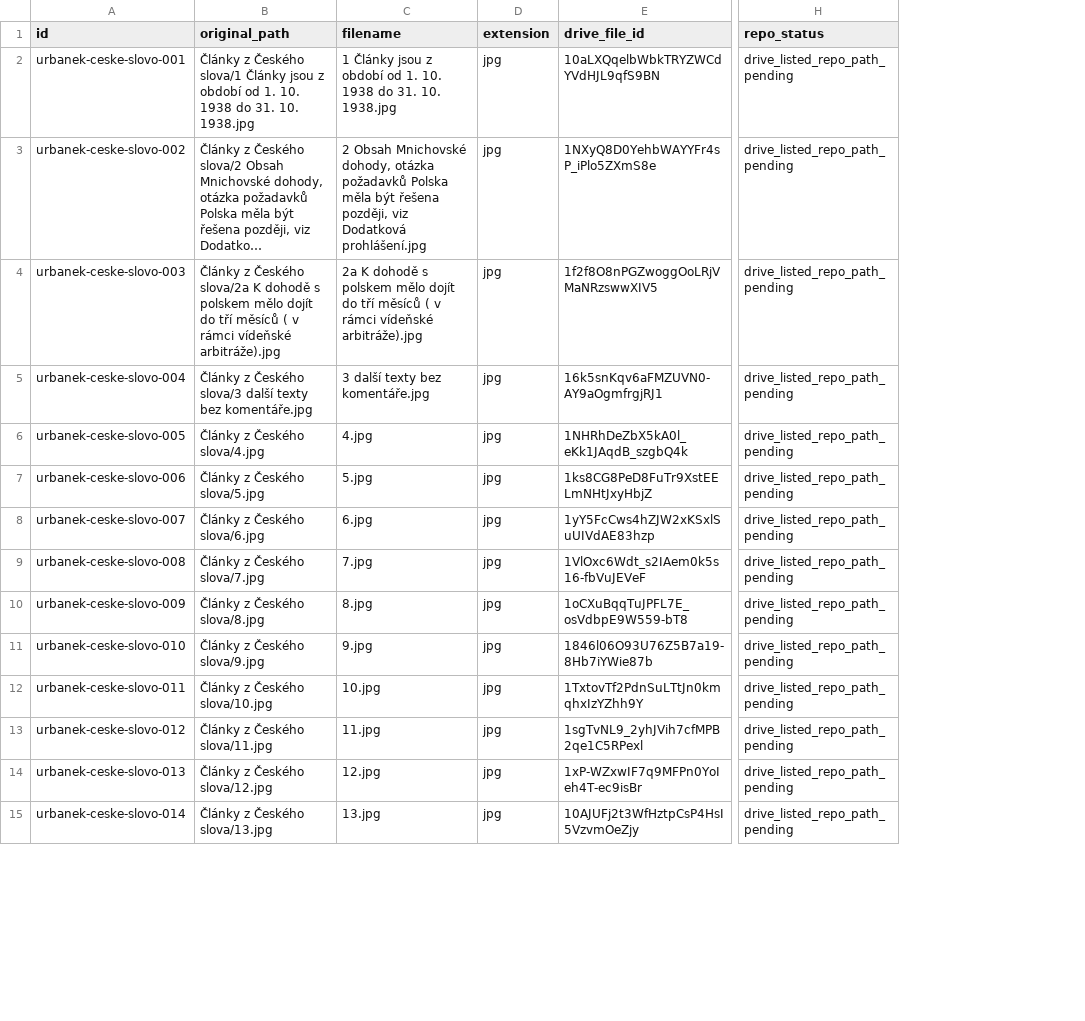
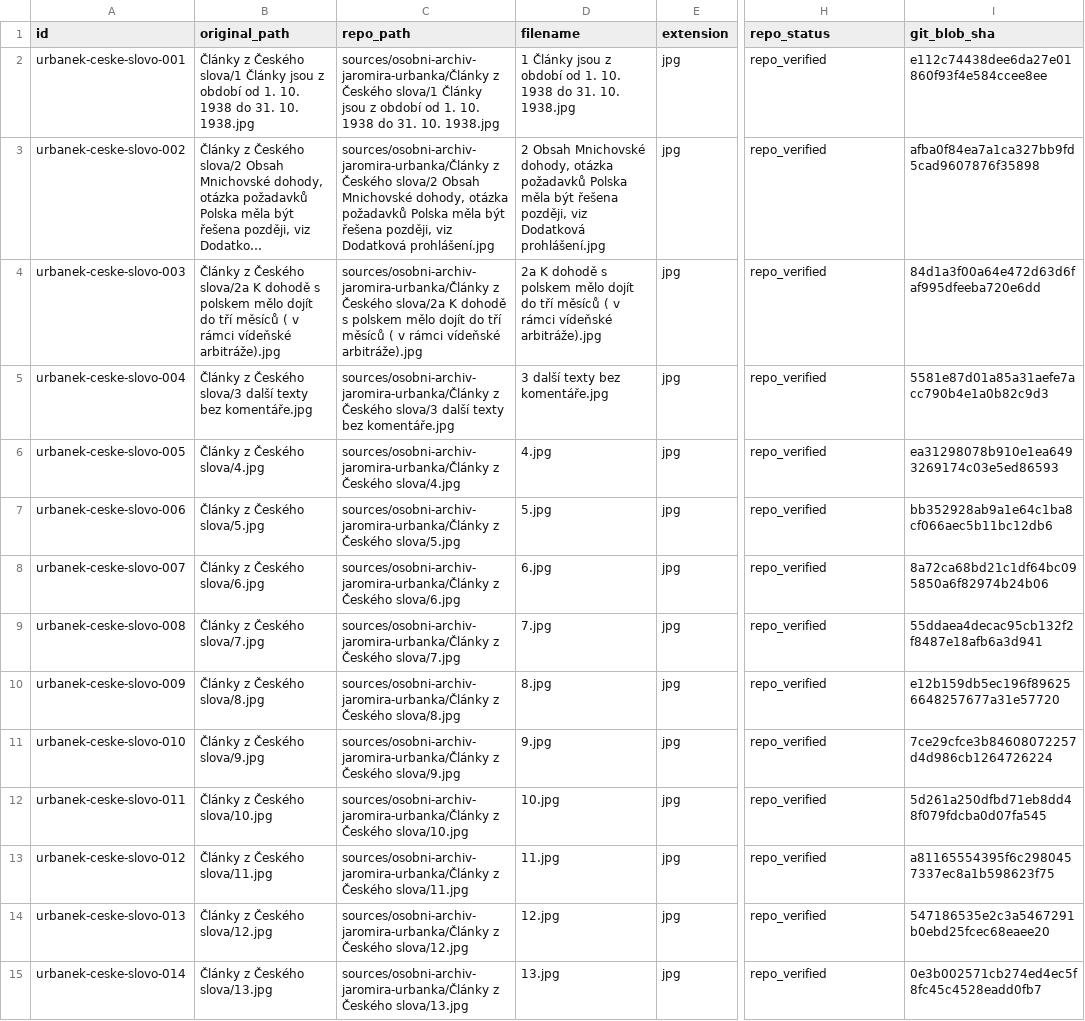
Before and after one commit to triuk/rychvald-zajimava-mista, a CSV file: research/urbanek-archive/collections/clanky-z-ceskeho-slova-inventory.csv, drawn as a sheet; only a part is shown, gaps mark what is left out; long unchanged cells end in …; removed rows and columns are numbered as before the commit, all else as after; the diff covers the shown part only; the diff names each change by its address in the sheet, - before the commit and + after, or states it on an @@ line.

Commit message:
Make Czech Word inventory Git-only

```diff
--- a/research/urbanek-archive/collections/clanky-z-ceskeho-slova-inventory.csv
+++ b/research/urbanek-archive/collections/clanky-z-ceskeho-slova-inventory.csv
+column C (repo_path), rows 2-15: sources/osobni-archiv-jaromira-urbanka/Články z Českého slova/1 Články jsou z období od 1. 10. 1938 do 31. 10. 1938.jpg | sources/osobni-archiv-jaromira-urbanka/Články z Českého slova/2 Obsah Mnichovské dohody, otázka požadavků Polska měla být řešena později, viz Dodatková prohlášení.jpg | sources/osobni-archiv-jaromira-urbanka/Články z Českého slova/2a K dohodě s polskem mělo dojít do tří měsíců ( v rámci vídeňské arbitráže).jpg | sources/osobni-archiv-jaromira-urbanka/Články z Českého slova/3 další texty bez komentáře.jpg | sources/osobni-archiv-jaromira-urbanka/Články z Českého slova/4.jpg | sources/osobni-archiv-jaromira-urbanka/Články z Českého slova/5.jpg | sources/osobni-archiv-jaromira-urbanka/Články z Českého slova/6.jpg | sources/osobni-archiv-jaromira-urbanka/Články z Českého slova/7.jpg | sources/osobni-archiv-jaromira-urbanka/Články z Českého slova/8.jpg | sources/osobni-archiv-jaromira-urbanka/Články z Českého slova/9.jpg | sources/osobni-archiv-jaromira-urbanka/Články z Českého slova/10.jpg | sources/osobni-archiv-jaromira-urbanka/Články z Českého slova/11.jpg | sources/osobni-archiv-jaromira-urbanka/Články z Českého slova/12.jpg | sources/osobni-archiv-jaromira-urbanka/Články z Českého slova/13.jpg
-column E (drive_file_id), rows 2-15: 10aLXQqelbWbkTRYZWCdYVdHJL9qfS9BN | 1NXyQ8D0YehbWAYYFr4sP_iPlo5ZXmS8e | 1f2f8O8nPGZwoggOoLRjVMaNRzswwXIV5 | 16k5snKqv6aFMZUVN0-AY9aOgmfrgjRJ1 | 1NHRhDeZbX5kA0l_eKk1JAqdB_szgbQ4k | 1ks8CG8PeD8FuTr9XstEELmNHtJxyHbjZ | 1yY5FcCws4hZJW2xKSxlSuUIVdAE83hzp | 1VlOxc6Wdt_s2IAem0k5s16-fbVuJEVeF | 1oCXuBqqTuJPFL7E_osVdbpE9W559-bT8 | 1846l06O93U76Z5B7a19-8Hb7iYWie87b | 1TxtovTf2PdnSuLTtJn0kmqhxIzYZhh9Y | 1sgTvNL9_2yhJVih7cfMPB2qe1C5RPexl | 1xP-WZxwIF7q9MFPn0YoIeh4T-ec9isBr | 10AJUFj2t3WfHztpCsP4HsI5VzvmOeZjy
+column I (git_blob_sha), rows 2-15: e112c74438dee6da27e01860f93f4e584ccee8ee | afba0f84ea7a1ca327bb9fd5cad9607876f35898 | 84d1a3f00a64e472d63d6faf995dfeeba720e6dd | 5581e87d01a85a31aefe7acc790b4e1a0b82c9d3 | ea31298078b910e1ea6493269174c03e5ed86593 | bb352928ab9a1e64c1ba8cf066aec5b11bc12db6 | 8a72ca68bd21c1df64bc095850a6f82974b24b06 | 55ddaea4decac95cb132f2f8487e18afb6a3d941 | e12b159db5ec196f896256648257677a31e57720 | 7ce29cfce3b84608072257d4d986cb1264726224 | 5d261a250dfbd71eb8dd48f079fdcba0d07fa545 | a81165554395f6c2980457337ec8a1b598623f75 | 547186535e2c3a5467291b0ebd25fcec68eaee20 | 0e3b002571cb274ed4ec5f8fc45c4528eadd0fb7
-H2:H15 (repo_status): drive_listed_repo_path_pending
+H2:H15 (repo_status): repo_verified
```
Also changed, not shown: 25 edited cells elsewhere in this file.
